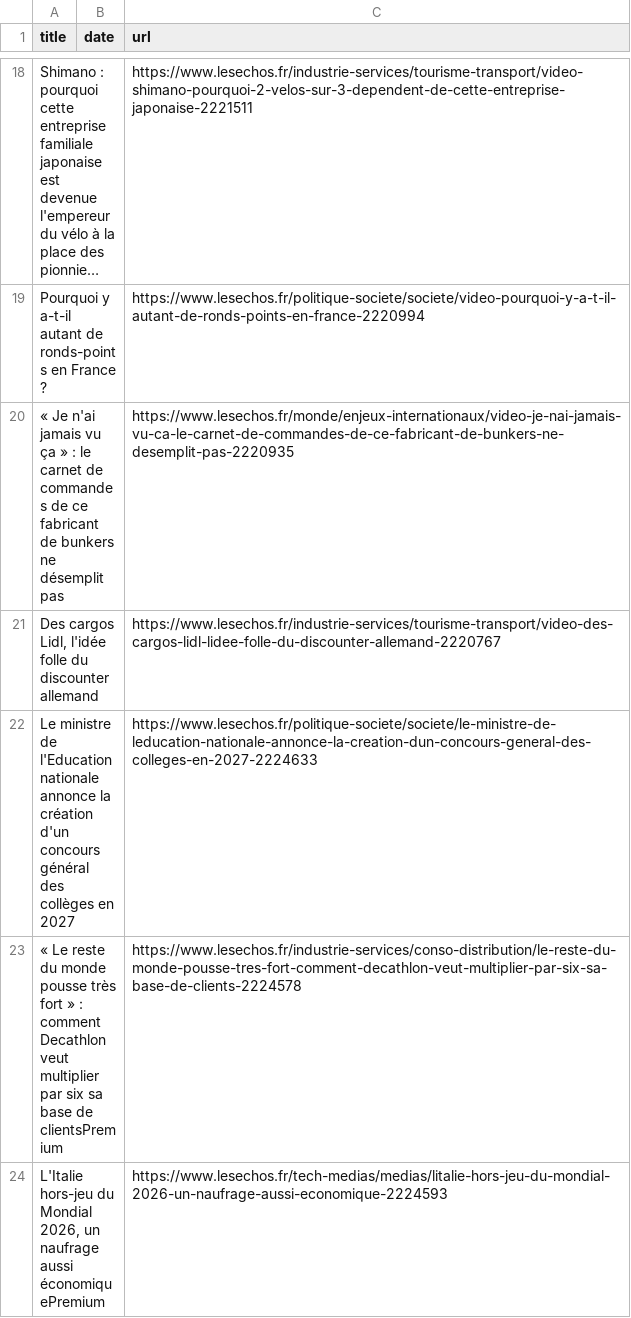
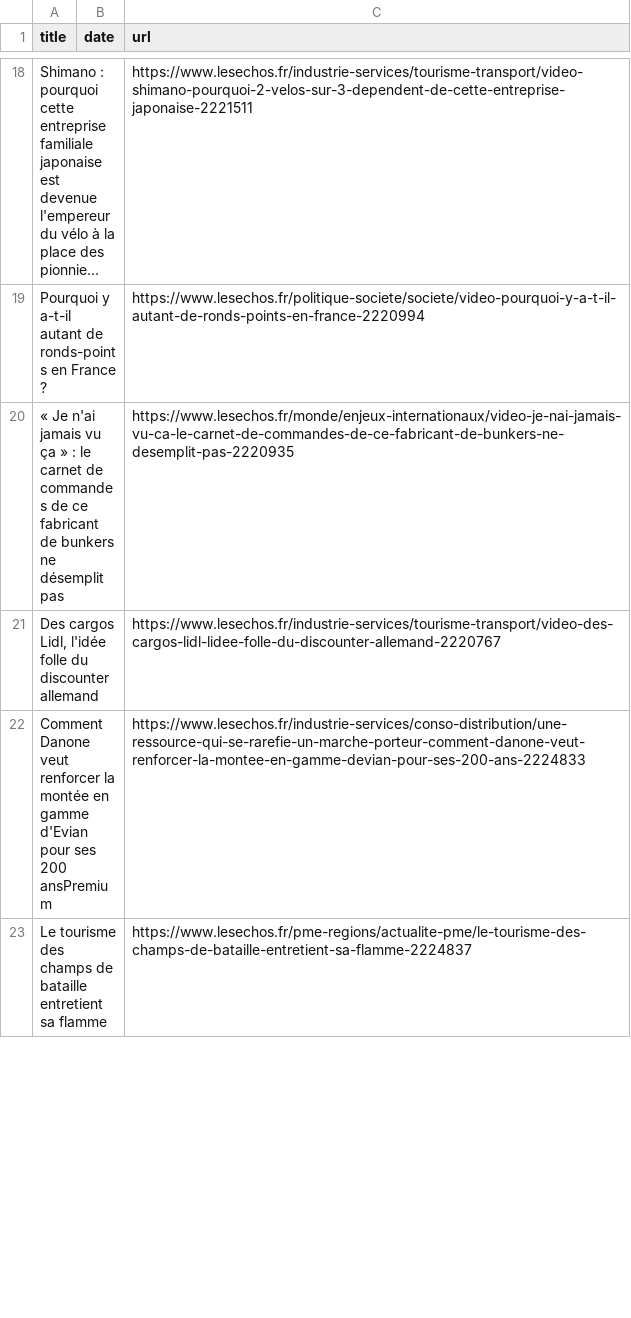
Before and after one commit to MarionSrl/ml-news-spread, a CSV file: notebooks/news_metadata.csv, drawn as a sheet; only a part is shown, gaps mark what is left out; long unchanged cells end in …; the diff covers the shown part only.

```diff
--- a/notebooks/news_metadata.csv
+++ b/notebooks/news_metadata.csv
@@ -21,4 +21,3 @@ Pourquoi y a-t-il autant de ronds-points en France ?,,https://www.lesechos.fr/p
 "Des cargos Lidl, l'idée folle du discounter allemand",,https://www.lesechos.fr/industrie-services/tourisme-transport/video-des-cargos-lidl-lidee-folle-du-discounter-allemand-2220767
-Le ministre de l'Education nationale annonce la création d'un concours général des collèges en 2027,,https://www.lesechos.fr/politique-societe/societe/le-ministre-de-leducation-nationale-annonce-la-creation-dun-concours-general-des-colleges-en-2027-2224633
-« Le reste du monde pousse très fort » : comment Decathlon veut multiplier par six sa base de clientsPremium,,https://www.lesechos.fr/industrie-services/conso-distribution/le-reste-du-monde-pousse-tres-fort-comment-decathlon-veut-multiplier-par-six-sa-base-de-clients-2224578
-"L'Italie hors-jeu du Mondial 2026, un naufrage aussi économiquePremium",,https://www.lesechos.fr/tech-medias/medias/litalie-hors-jeu-du-mondial-2026-un-naufrage-aussi-economique-2224593
+Comment Danone veut renforcer la montée en gamme d'Evian pour ses 200 ansPremium,,https://www.lesechos.fr/industrie-services/conso-distribution/une-ressource-qui-se-rarefie-un-marche-porteur-comment-danone-veut-renforcer-la-montee-en-gamme-devian-pour-ses-200-ans-2224833
+Le tourisme des champs de bataille entretient sa flamme,,https://www.lesechos.fr/pme-regions/actualite-pme/le-tourisme-des-champs-de-bataille-entretient-sa-flamme-2224837
```
Also changed, not shown: 10 added rows and 10 removed rows elsewhere in this file, 1 other file.
